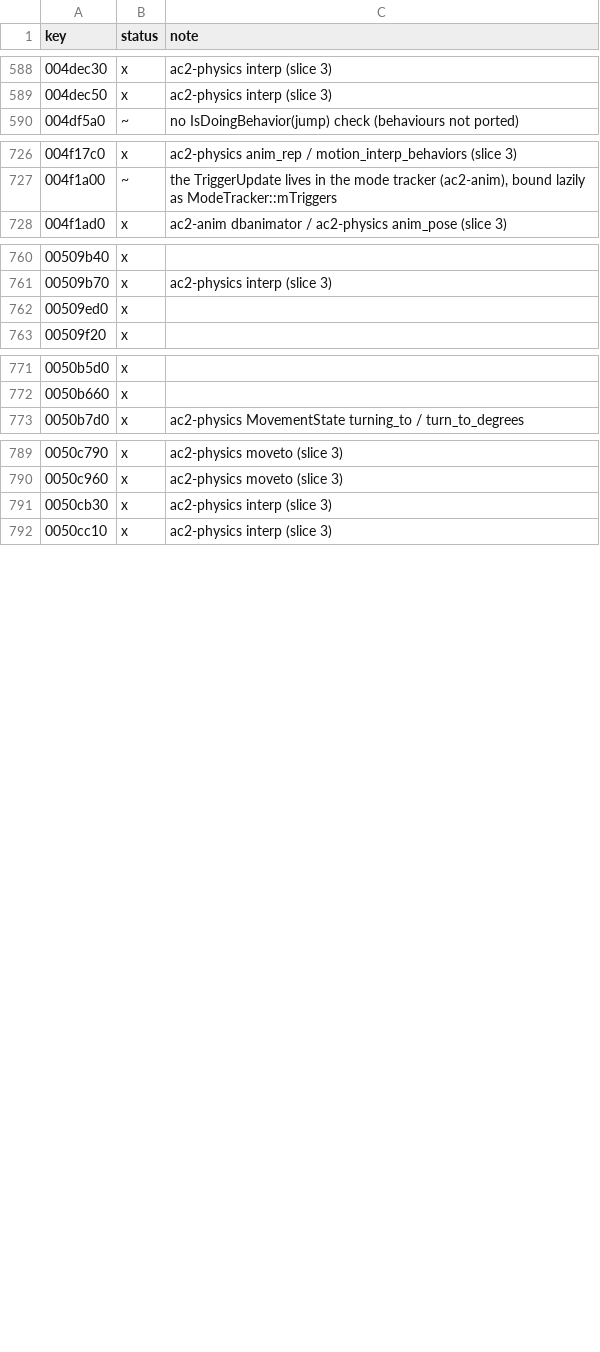
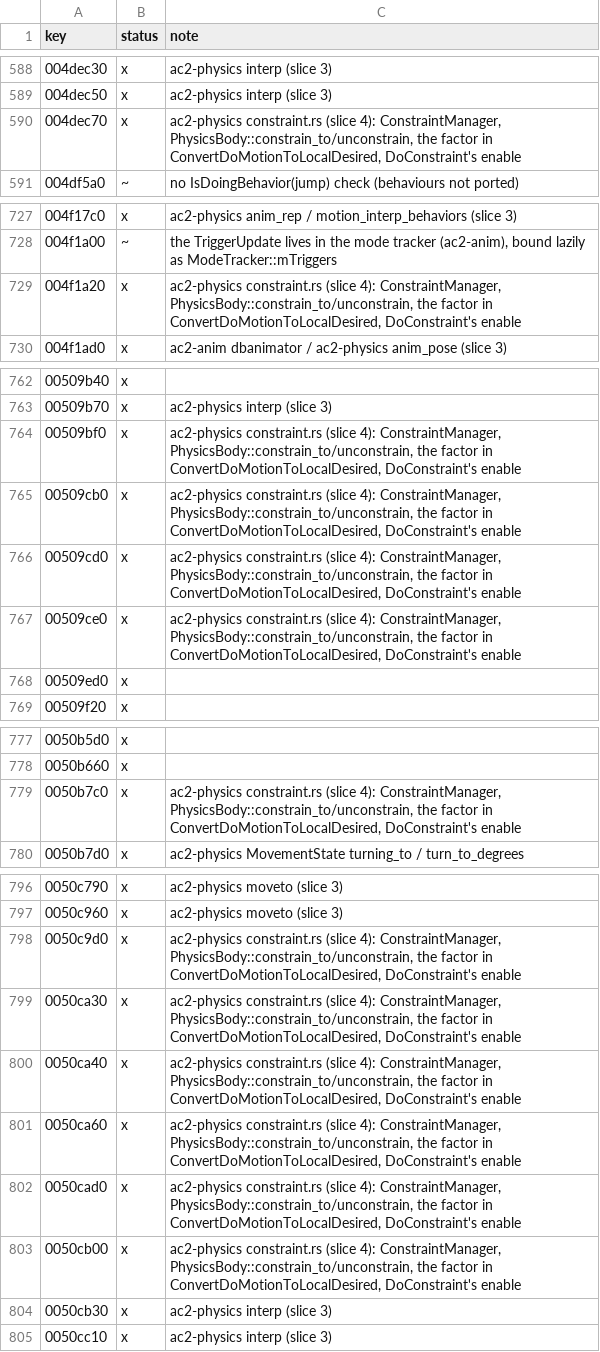
Before and after one commit to CrimsonMage/AC2_Rusted, a TSV file: docs/retail-catalog/marks.tsv, drawn as a sheet; only a part is shown, gaps mark what is left out; the diff covers the shown part only.

Commit message:
ac2-physics: ConstraintManager (a forced position holds the body's own movement)
CMotionInterp::{MakeConstraintManager, ConstrainTo, UnConstrain, GetConstraintFactor} and
ConstraintManager: after PhysicsBody::constrain_to the player's unmanaged movement slows past
19 m and stops at 20 m (other bodies 2 m and 4 m), the factor feeding
ConvertDoMotionToLocalDesired; InterpolationManager::DoConstraint enables it only at the end of
the path. unconstrain() releases it.

```diff
--- a/docs/retail-catalog/marks.tsv
+++ b/docs/retail-catalog/marks.tsv
@@ -589,2 +589,3 @@ key	status	note
 004dec50	x	ac2-physics interp (slice 3)
+004dec70	x	ac2-physics constraint.rs (slice 4): ConstraintManager, PhysicsBody::constrain_to/unconstrain, the factor in ConvertDoMotionToLocalDesired, DoConstraint's enable
 004df5a0	~	no IsDoingBehavior(jump) check (behaviours not ported)
@@ -727,2 +728,3 @@ key	status	note
 004f1a00	~	the TriggerUpdate lives in the mode tracker (ac2-anim), bound lazily as ModeTracker::mTriggers
+004f1a20	x	ac2-physics constraint.rs (slice 4): ConstraintManager, PhysicsBody::constrain_to/unconstrain, the factor in ConvertDoMotionToLocalDesired, DoConstraint's enable
 004f1ad0	x	ac2-anim dbanimator / ac2-physics anim_pose (slice 3)
@@ -761,2 +763,6 @@ key	status	note
 00509b70	x	ac2-physics interp (slice 3)
+00509bf0	x	ac2-physics constraint.rs (slice 4): ConstraintManager, PhysicsBody::constrain_to/unconstrain, the factor in ConvertDoMotionToLocalDesired, DoConstraint's enable
+00509cb0	x	ac2-physics constraint.rs (slice 4): ConstraintManager, PhysicsBody::constrain_to/unconstrain, the factor in ConvertDoMotionToLocalDesired, DoConstraint's enable
+00509cd0	x	ac2-physics constraint.rs (slice 4): ConstraintManager, PhysicsBody::constrain_to/unconstrain, the factor in ConvertDoMotionToLocalDesired, DoConstraint's enable
+00509ce0	x	ac2-physics constraint.rs (slice 4): ConstraintManager, PhysicsBody::constrain_to/unconstrain, the factor in ConvertDoMotionToLocalDesired, DoConstraint's enable
 00509ed0	x	
@@ -772,2 +778,3 @@ key	status	note
 0050b660	x	
+0050b7c0	x	ac2-physics constraint.rs (slice 4): ConstraintManager, PhysicsBody::constrain_to/unconstrain, the factor in ConvertDoMotionToLocalDesired, DoConstraint's enable
 0050b7d0	x	ac2-physics MovementState turning_to / turn_to_degrees
@@ -790,2 +797,8 @@ key	status	note
 0050c960	x	ac2-physics moveto (slice 3)
+0050c9d0	x	ac2-physics constraint.rs (slice 4): ConstraintManager, PhysicsBody::constrain_to/unconstrain, the factor in ConvertDoMotionToLocalDesired, DoConstraint's enable
+0050ca30	x	ac2-physics constraint.rs (slice 4): ConstraintManager, PhysicsBody::constrain_to/unconstrain, the factor in ConvertDoMotionToLocalDesired, DoConstraint's enable
+0050ca40	x	ac2-physics constraint.rs (slice 4): ConstraintManager, PhysicsBody::constrain_to/unconstrain, the factor in ConvertDoMotionToLocalDesired, DoConstraint's enable
+0050ca60	x	ac2-physics constraint.rs (slice 4): ConstraintManager, PhysicsBody::constrain_to/unconstrain, the factor in ConvertDoMotionToLocalDesired, DoConstraint's enable
+0050cad0	x	ac2-physics constraint.rs (slice 4): ConstraintManager, PhysicsBody::constrain_to/unconstrain, the factor in ConvertDoMotionToLocalDesired, DoConstraint's enable
+0050cb00	x	ac2-physics constraint.rs (slice 4): ConstraintManager, PhysicsBody::constrain_to/unconstrain, the factor in ConvertDoMotionToLocalDesired, DoConstraint's enable
 0050cb30	x	ac2-physics interp (slice 3)
```
Also changed, not shown: 2 edited cells elsewhere in this file, 8 other files.
